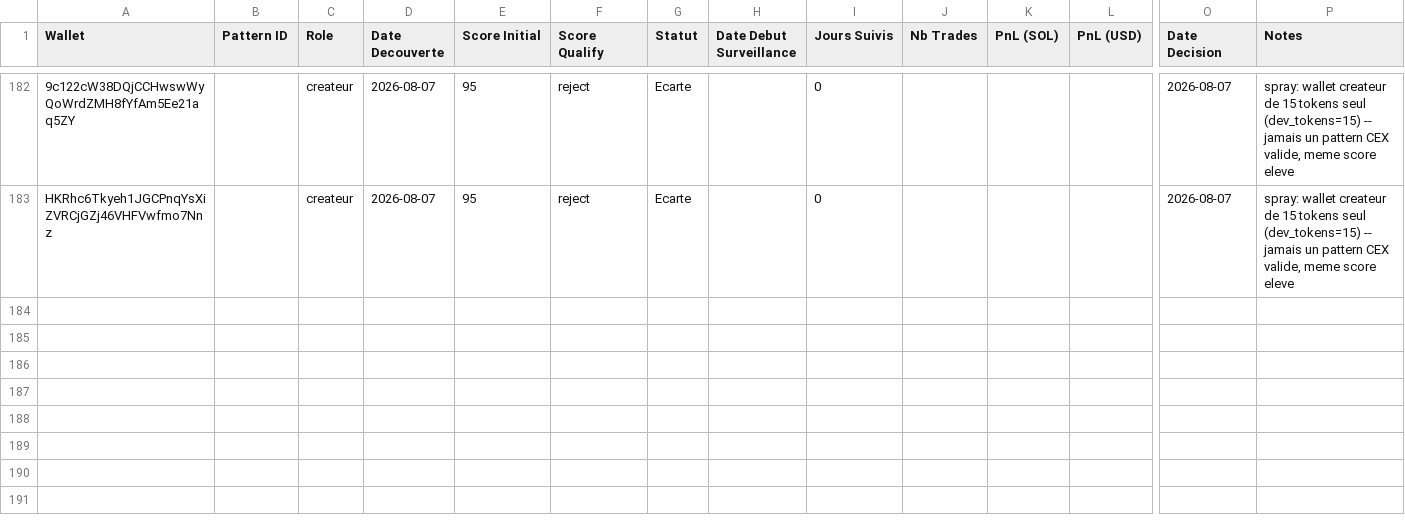
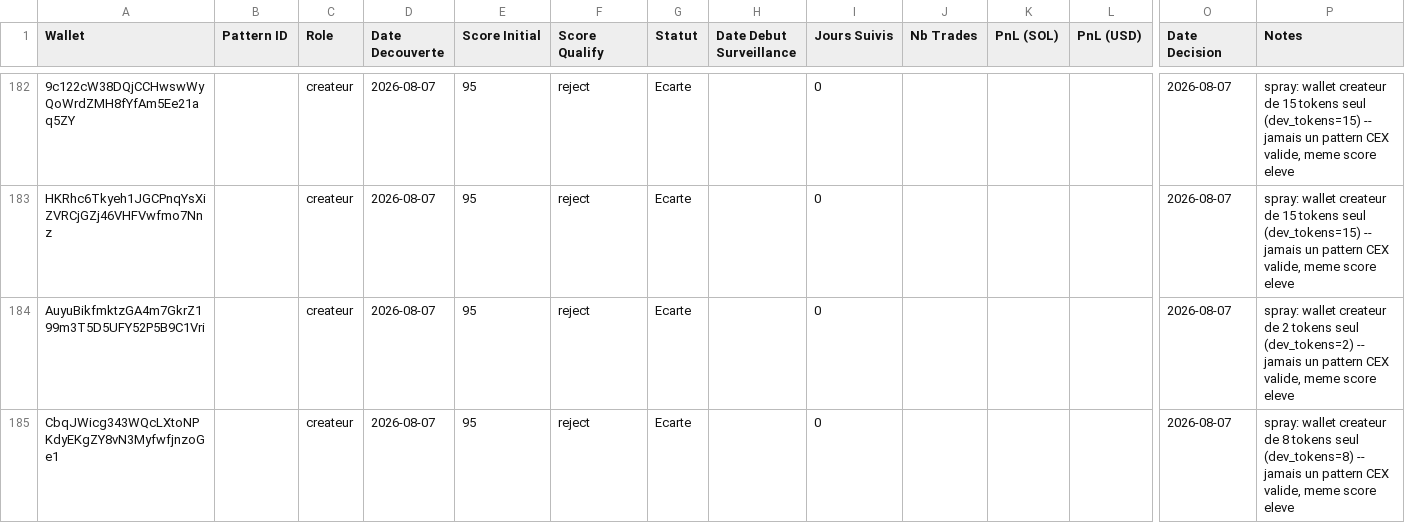
Before and after one commit to LEAYZ1222/RuggerAnalyzer, a CSV file: data/wallets.csv, drawn as a sheet; only a part is shown, gaps mark what is left out; rows hold the shown columns only; the diff names each change by its address in the sheet, - before the commit and + after, or states it on an @@ line.

Commit message:
Rugger Scanner 2026-08-07 19:22 UTC: A=0 maj B=2 evalues (0/2)

```diff
--- a/data/wallets.csv
+++ b/data/wallets.csv
+row 184: AuyuBikfmktzGA4m7GkrZ199m3T5D5UFY52P5B9C1Vri |  | createur | 2026-08-07 | 95 | reject | Ecarte |  | 0 |  |  |  | 2026-08-07 | spray: wallet createur de 2 tokens seul (dev_tokens=2) -- jamais un pattern CEX valide, meme score eleve
+row 185: CbqJWicg343WQcLXtoNPKdyEKgZY8vN3MyfwfjnzoGe1 |  | createur | 2026-08-07 | 95 | reject | Ecarte |  | 0 |  |  |  | 2026-08-07 | spray: wallet createur de 8 tokens seul (dev_tokens=8) -- jamais un pattern CEX valide, meme score eleve
```
